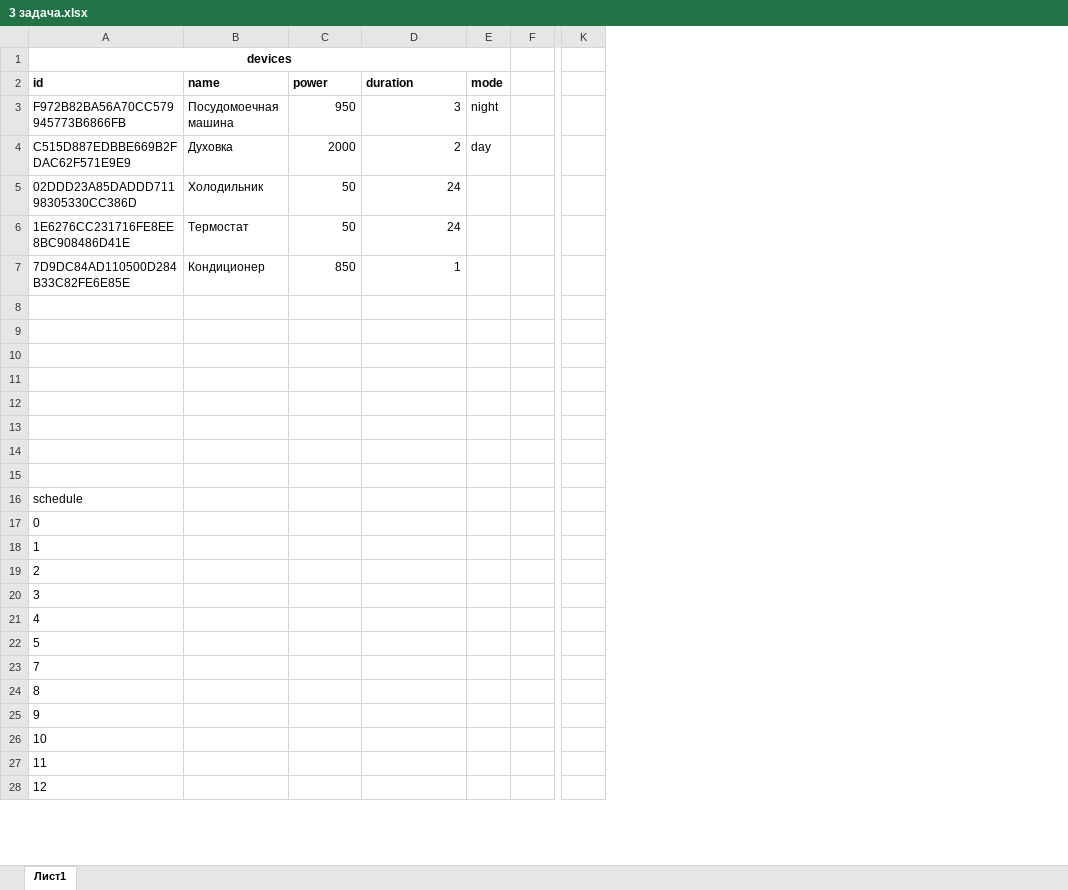
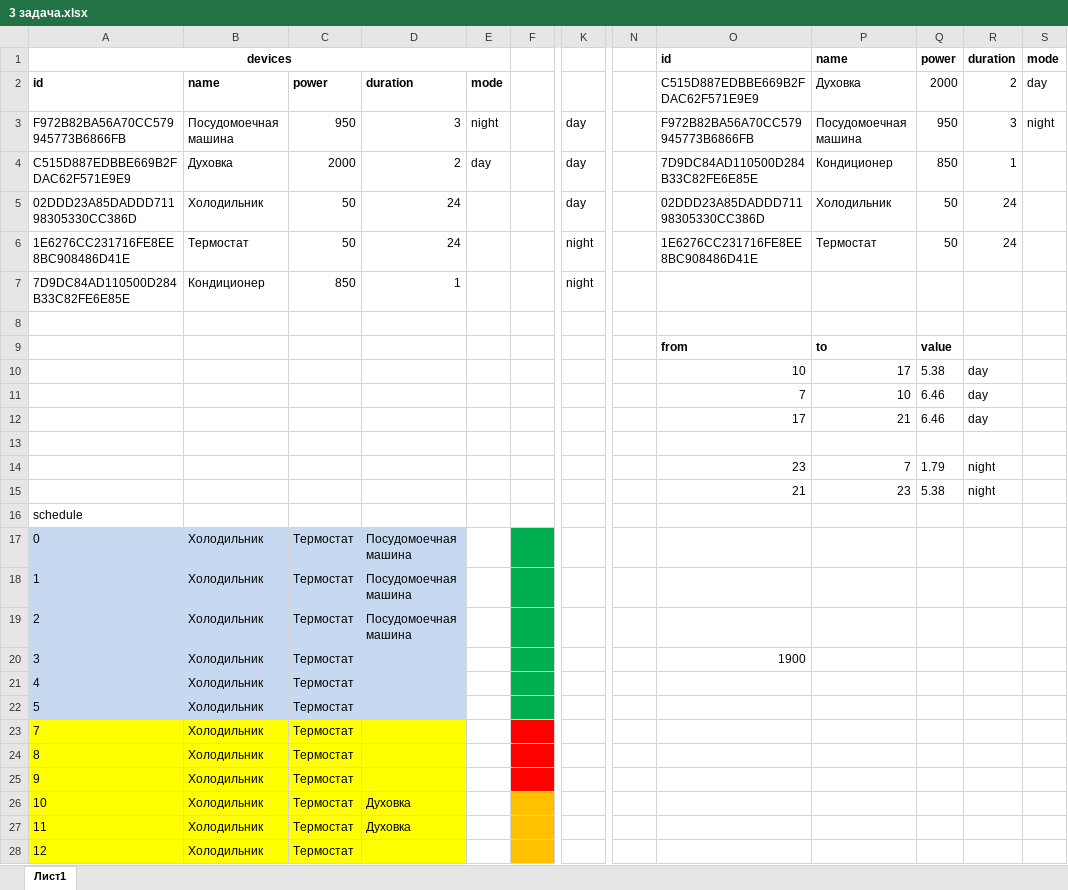
Before and after one commit to EVStarostin/YANDEX-SHRI-2018__TASK3, an Excel workbook: 3 задача.xlsx, sheet Лист1, drawn as a sheet; only a part is shown, gaps mark what is left out; values as stored, in another font and other column widths than the file's, no borders; removed rows and columns are numbered as before the commit, all else as after; rows hold the shown columns only; the diff covers the shown part only; the diff names each change by its address in the sheet, - before the commit and + after, or states it on an @@ line.

```diff
--- a/3 задача.xlsx (sheet Лист1)
+++ b/3 задача.xlsx (sheet Лист1)
-column K, empty
+column K, rows 3-7: day | day | day | night | night
+column N, empty
+column O (id), rows 2-20: C515D887EDBBE669B2FDAC62F571E9E9 | F972B82BA56A70CC579945773B6866FB | 7D9DC84AD110500D284B33C82FE6E85E | 02DDD23A85DADDD71198305330CC386D | 1E6276CC231716FE8EE8BC908486D41E |  |  | from | 10 | 7 | 17 |  | 23 | 21 |  |  |  |  | 1900
+column P (name), rows 2-15: Духовка | Посудомоечная машина | Кондиционер | Холодильник | Термостат |  |  | to | 17 | 10 | 21 |  | 7 | 23
+column Q (power), rows 2-15: 2000 | 950 | 850 | 50 | 50 |  |  | value | 5.38 | 6.46 | 6.46 |  | 1.79 | 5.38
+column R (duration), rows 2-15: 2 | 3 | 1 | 24 | 24 |  |  |  | day | day | day |  | night | night
+column S (mode), rows 2-3: day | night
-row 9: (empty)
+row 9:  |  |  |  |  |  |  |  | from | to | value
-row 10: (empty)
+row 10:  |  |  |  |  |  |  |  | 10 | 17 | 5.38 | day
-row 11: (empty)
+row 11:  |  |  |  |  |  |  |  | 7 | 10 | 6.46 | day
-row 12: (empty)
+row 12:  |  |  |  |  |  |  |  | 17 | 21 | 6.46 | day
-row 14: (empty)
+row 14:  |  |  |  |  |  |  |  | 23 | 7 | 1.79 | night
-row 15: (empty)
+row 15:  |  |  |  |  |  |  |  | 21 | 23 | 5.38 | night
-A17:D22 fill: none
+A17:D22 fill: #C6D9F1
-B17:B28: (empty)
+B17:B28: Холодильник
-C17:C28: (empty)
+C17:C28: Термостат
-D17:D19: (empty)
+D17:D19: Посудомоечная машина
-F17:F22 fill: none
+F17:F22 fill: #00B050
-A23:D28 fill: none
+A23:D28 fill: #FFFF00
-F23:F25 fill: none
+F23:F25 fill: #FF0000
-D26:D27: (empty)
+D26:D27: Духовка
-F26:F28 fill: none
+F26:F28 fill: #FFC000
```
Also changed, not shown: 23 edited cells and cell formats elsewhere in this sheet.
